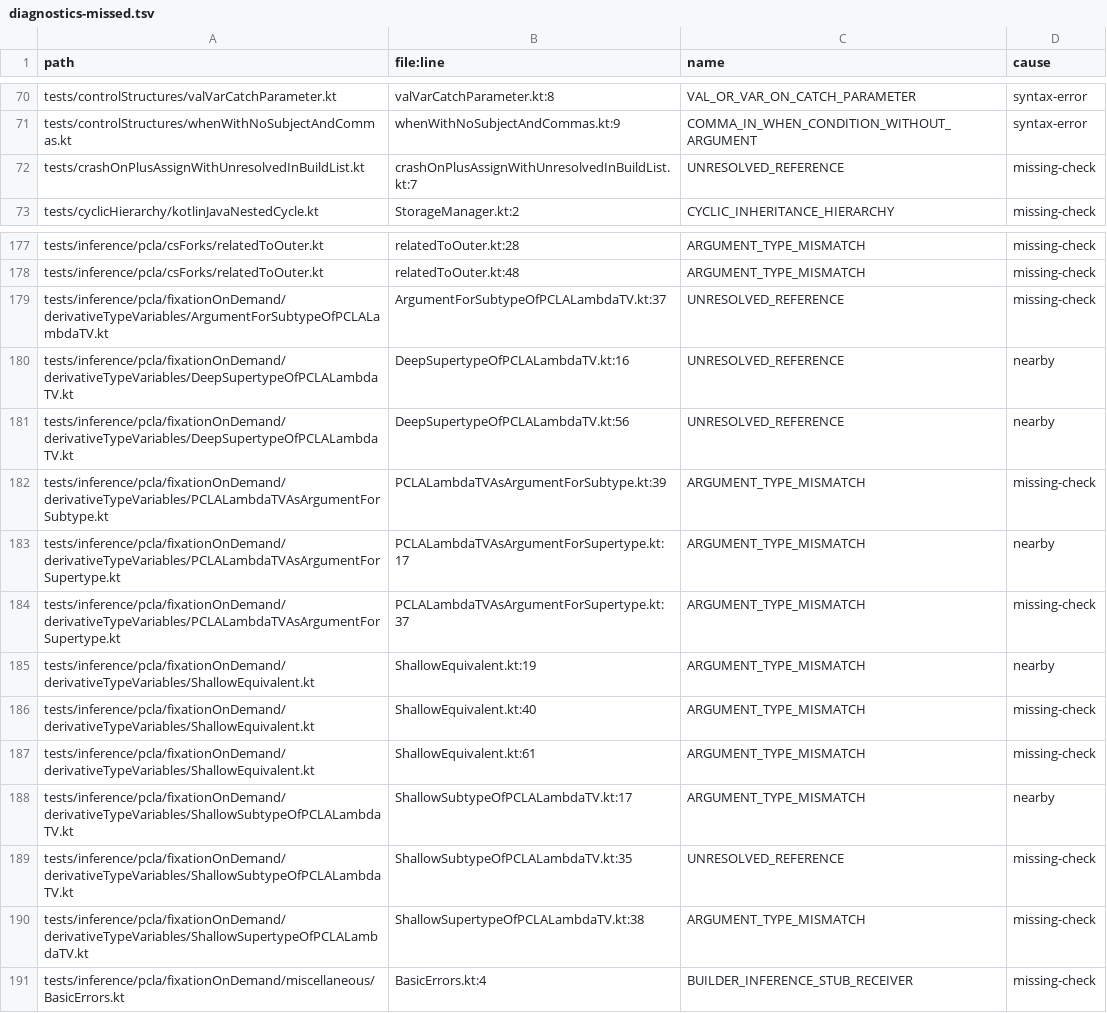
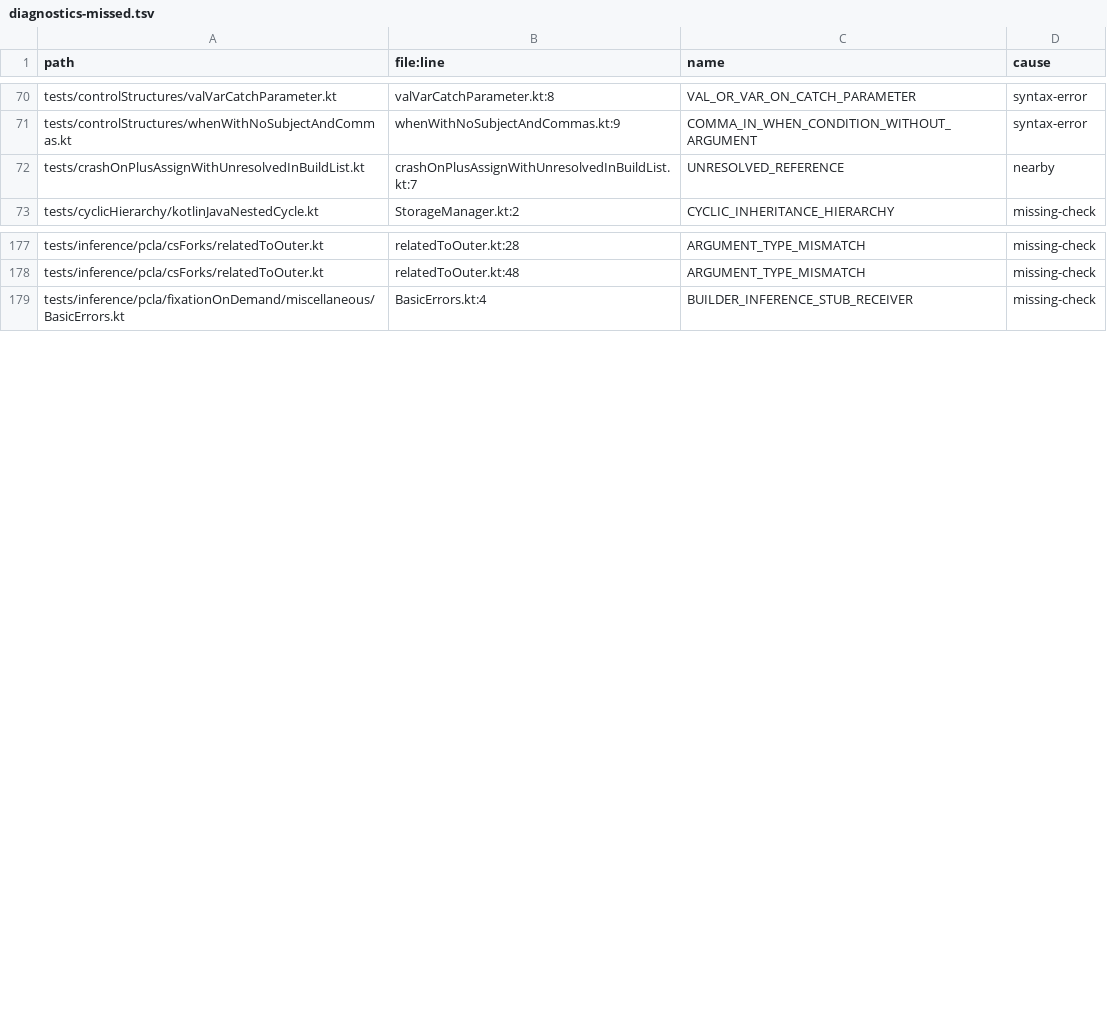
Before and after one commit to barteo/kotlin-compiler-go, a TSV file: bench/results/diagnostics-missed.tsv, drawn as a sheet; only a part is shown, gaps mark what is left out.

```diff
--- a/bench/results/diagnostics-missed.tsv
+++ b/bench/results/diagnostics-missed.tsv
@@ -71,3 +71,3 @@ tests/controlStructures/valVarCatchParameter.kt	valVarCatchParameter.kt:8	VAL_OR
 tests/controlStructures/whenWithNoSubjectAndCommas.kt	whenWithNoSubjectAndCommas.kt:9	COMMA_IN_WHEN_CONDITION_WITHOUT_ARGUMENT	syntax-error
-tests/crashOnPlusAssignWithUnresolvedInBuildList.kt	crashOnPlusAssignWithUnresolvedInBuildList.kt:7	UNRESOLVED_REFERENCE	missing-check
+tests/crashOnPlusAssignWithUnresolvedInBuildList.kt	crashOnPlusAssignWithUnresolvedInBuildList.kt:7	UNRESOLVED_REFERENCE	nearby
 tests/cyclicHierarchy/kotlinJavaNestedCycle.kt	StorageManager.kt:2	CYCLIC_INHERITANCE_HIERARCHY	missing-check
@@ -178,14 +178,2 @@ tests/inference/pcla/csForks/relatedToOuter.kt	relatedToOuter.kt:28	ARGUMENT_TYP
 tests/inference/pcla/csForks/relatedToOuter.kt	relatedToOuter.kt:48	ARGUMENT_TYPE_MISMATCH	missing-check
-tests/inference/pcla/fixationOnDemand/derivativeTypeVariables/ArgumentForSubtypeOfPCLALambdaTV.kt	ArgumentForSubtypeOfPCLALambdaTV.kt:37	UNRESOLVED_REFERENCE	missing-check
-tests/inference/pcla/fixationOnDemand/derivativeTypeVariables/DeepSupertypeOfPCLALambdaTV.kt	DeepSupertypeOfPCLALambdaTV.kt:16	UNRESOLVED_REFERENCE	nearby
-tests/inference/pcla/fixationOnDemand/derivativeTypeVariables/DeepSupertypeOfPCLALambdaTV.kt	DeepSupertypeOfPCLALambdaTV.kt:56	UNRESOLVED_REFERENCE	nearby
-tests/inference/pcla/fixationOnDemand/derivativeTypeVariables/PCLALambdaTVAsArgumentForSubtype.kt	PCLALambdaTVAsArgumentForSubtype.kt:39	ARGUMENT_TYPE_MISMATCH	missing-check
-tests/inference/pcla/fixationOnDemand/derivativeTypeVariables/PCLALambdaTVAsArgumentForSupertype.kt	PCLALambdaTVAsArgumentForSupertype.kt:17	ARGUMENT_TYPE_MISMATCH	nearby
-tests/inference/pcla/fixationOnDemand/derivativeTypeVariables/PCLALambdaTVAsArgumentForSupertype.kt	PCLALambdaTVAsArgumentForSupertype.kt:37	ARGUMENT_TYPE_MISMATCH	missing-check
-tests/inference/pcla/fixationOnDemand/derivativeTypeVariables/ShallowEquivalent.kt	ShallowEquivalent.kt:19	ARGUMENT_TYPE_MISMATCH	nearby
-tests/inference/pcla/fixationOnDemand/derivativeTypeVariables/ShallowEquivalent.kt	ShallowEquivalent.kt:40	ARGUMENT_TYPE_MISMATCH	missing-check
-tests/inference/pcla/fixationOnDemand/derivativeTypeVariables/ShallowEquivalent.kt	ShallowEquivalent.kt:61	ARGUMENT_TYPE_MISMATCH	missing-check
-tests/inference/pcla/fixationOnDemand/derivativeTypeVariables/ShallowSubtypeOfPCLALambdaTV.kt	ShallowSubtypeOfPCLALambdaTV.kt:17	ARGUMENT_TYPE_MISMATCH	nearby
-tests/inference/pcla/fixationOnDemand/derivativeTypeVariables/ShallowSubtypeOfPCLALambdaTV.kt	ShallowSubtypeOfPCLALambdaTV.kt:35	UNRESOLVED_REFERENCE	missing-check
-tests/inference/pcla/fixationOnDemand/derivativeTypeVariables/ShallowSupertypeOfPCLALambdaTV.kt	ShallowSupertypeOfPCLALambdaTV.kt:38	ARGUMENT_TYPE_MISMATCH	missing-check
 tests/inference/pcla/fixationOnDemand/miscellaneous/BasicErrors.kt	BasicErrors.kt:4	BUILDER_INFERENCE_STUB_RECEIVER	missing-check
```
Also changed, not shown: bench/results/diagnostics.tsv, 8 other files.
